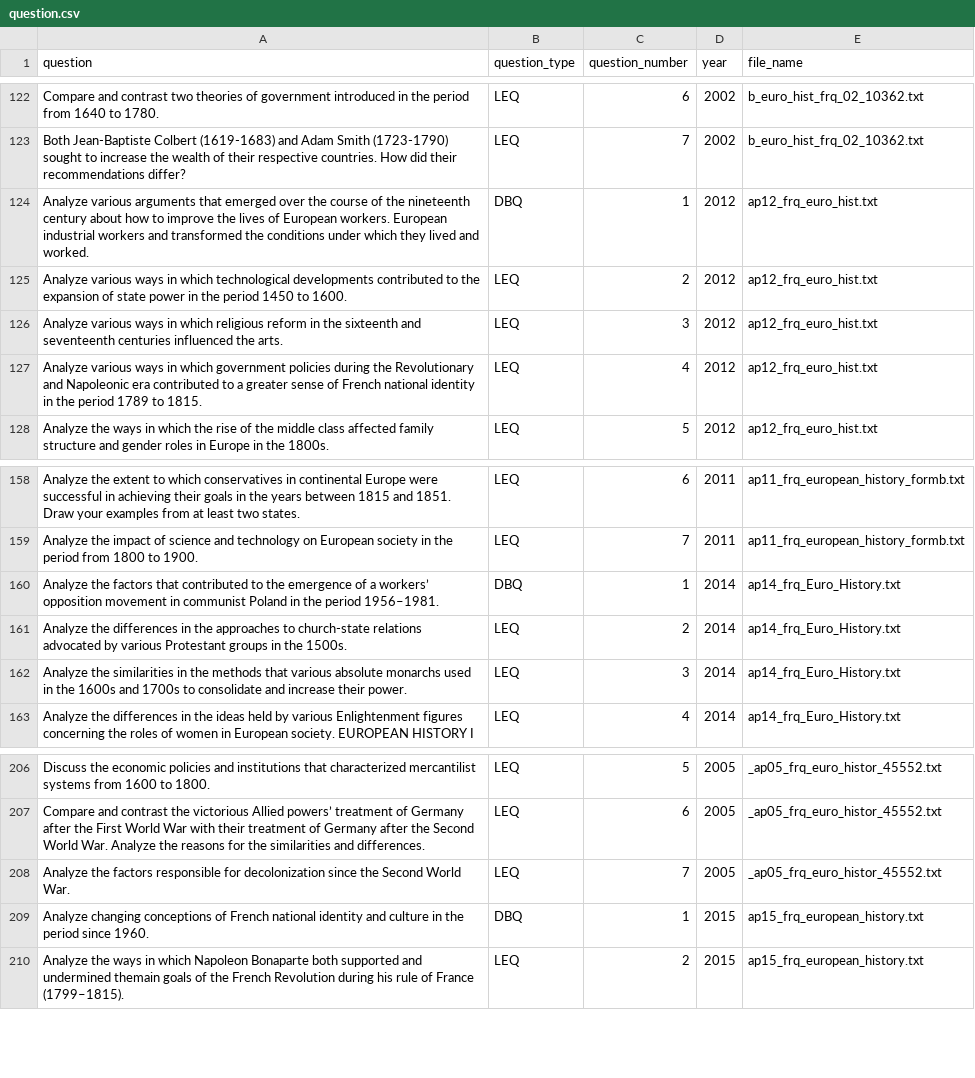
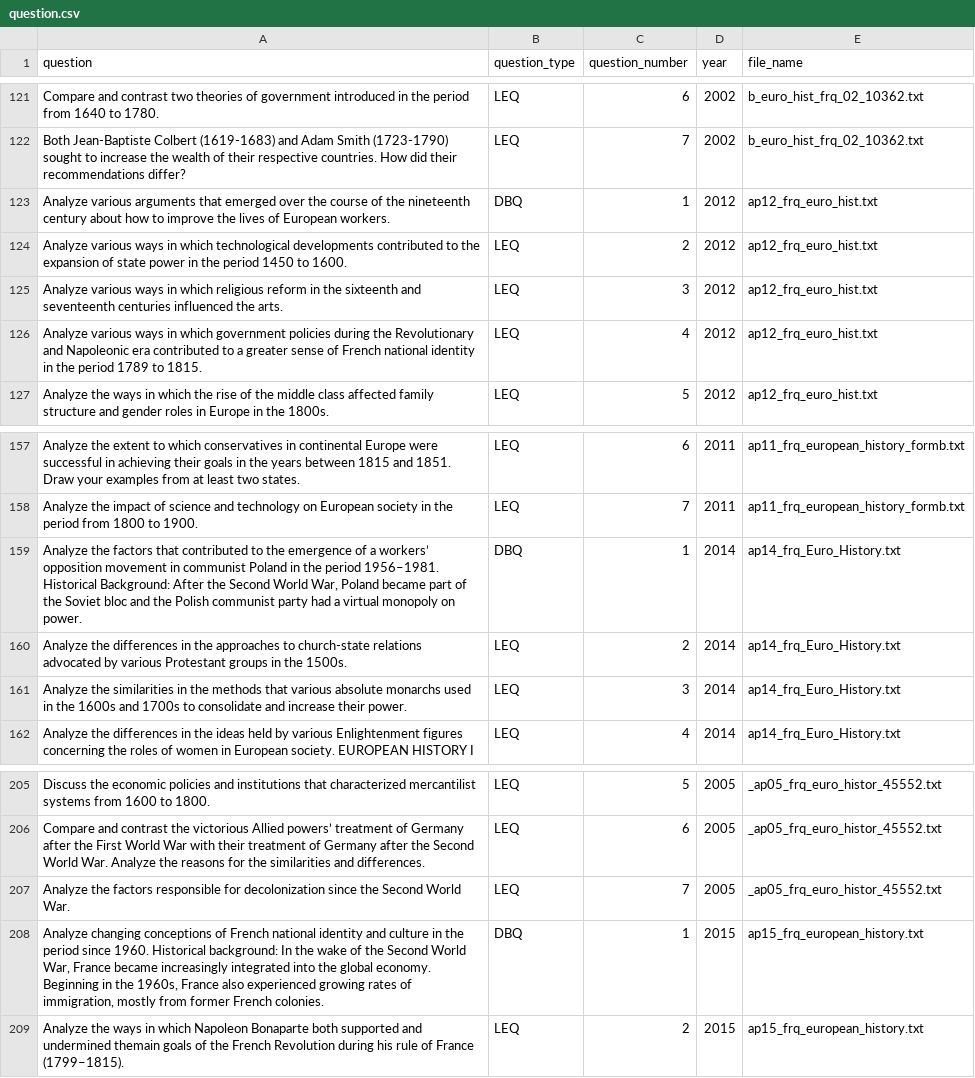
Before and after one commit to qiaochloe/ap-test-frqs, a CSV file: ap-european-history/question.csv, drawn as a sheet; only a part is shown, gaps mark what is left out; the diff covers the shown part only.

Commit message:
Clean euro question data

```diff
--- a/ap-european-history/question.csv
+++ b/ap-european-history/question.csv
@@ -123,3 +122,3 @@ Compare and contrast two theories of government introduced in the period from 16
 Both Jean-Baptiste Colbert (1619-1683) and Adam Smith (1723-1790) sought to increase the wealth of their respective countries. How did their recommendations differ?,LEQ,7,2002,b_euro_hist_frq_02_10362.txt
-Analyze various arguments that emerged over the course of the nineteenth century about how to improve the lives of European workers. European industrial workers and transformed the conditions under which they lived and worked.,DBQ,1,2012,ap12_frq_euro_hist.txt
+Analyze various arguments that emerged over the course of the nineteenth century about how to improve the lives of European workers.,DBQ,1,2012,ap12_frq_euro_hist.txt
 Analyze various ways in which technological developments contributed to the expansion of state power in the period 1450 to 1600.,LEQ,2,2012,ap12_frq_euro_hist.txt
@@ -159,3 +163,3 @@ Analyze the extent to which conservatives in continental Europe were successful
 Analyze the impact of science and technology on European society in the period from 1800 to 1900.,LEQ,7,2011,ap11_frq_european_history_formb.txt
-Analyze the factors that contributed to the emergence of a workers’ opposition movement in communist Poland in the period 1956–1981.,DBQ,1,2014,ap14_frq_Euro_History.txt
+"Analyze the factors that contributed to the emergence of a workers’ opposition movement in communist Poland in the period 1956–1981. Historical Background: After the Second World War, Poland became part of the Soviet bloc and the Polish communist party had a virtual monopoly on power.",DBQ,1,2014,ap14_frq_Euro_History.txt
 Analyze the differences in the approaches to church-state relations advocated by various Protestant groups in the 1500s.,LEQ,2,2014,ap14_frq_Euro_History.txt
@@ -208,3 +212,3 @@ Compare and contrast the victorious Allied powers’ treatment of Germany after
 Analyze the factors responsible for decolonization since the Second World War.,LEQ,7,2005,_ap05_frq_euro_histor_45552.txt
-Analyze changing conceptions of French national identity and culture in the period since 1960.,DBQ,1,2015,ap15_frq_european_history.txt
+"Analyze changing conceptions of French national identity and culture in the period since 1960. Historical background: In the wake of the Second World War, France became increasingly integrated into the global economy. Beginning in the 1960s, France also experienced growing rates of immigration, mostly from former French colonies.",DBQ,1,2015,ap15_frq_european_history.txt
 Analyze the ways in which Napoleon Bonaparte both supported and undermined themain goals of the French Revolution during his rule of France (1799–1815).,LEQ,2,2015,ap15_frq_european_history.txt
```
Also changed, not shown: 1 removed row and 20 edited cells elsewhere in this file, 1 other file.
